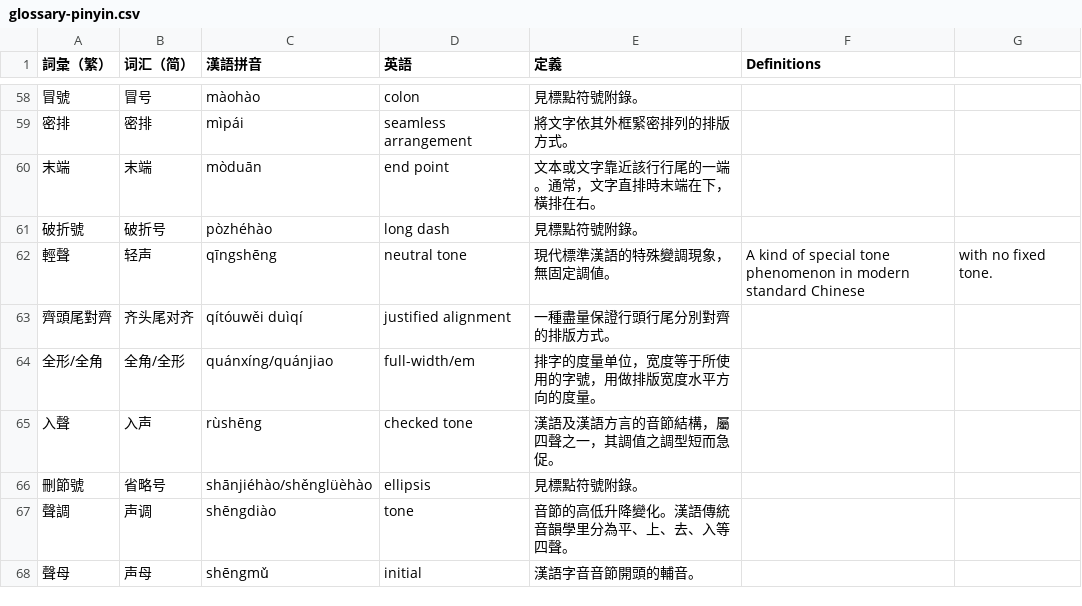
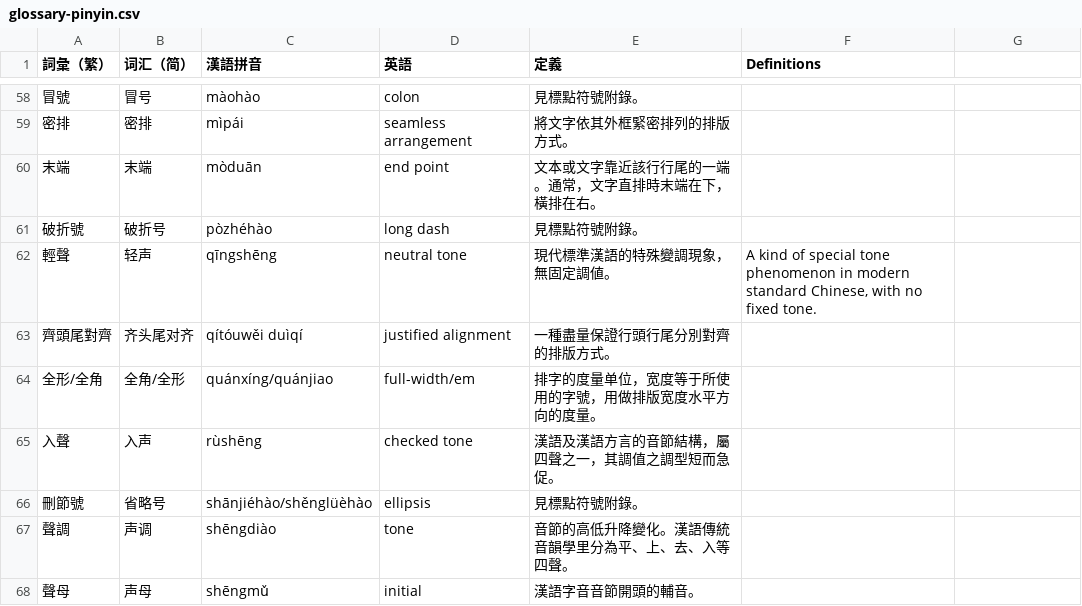
Before and after one commit to w3c/clreq, a CSV file: glossary-pinyin.csv, drawn as a sheet; only a part is shown, gaps mark what is left out; the diff names each change by its address in the sheet, - before the commit and + after, or states it on an @@ line.

Commit message:
Fix CSV file format

```diff
--- a/glossary-pinyin.csv
+++ b/glossary-pinyin.csv
-F62 (Definitions): …modern standard Chinese
+F62 (Definitions): …modern standard Chinese, with no fixed tone.
-G62: with no fixed tone.
+G62: (empty)
```
